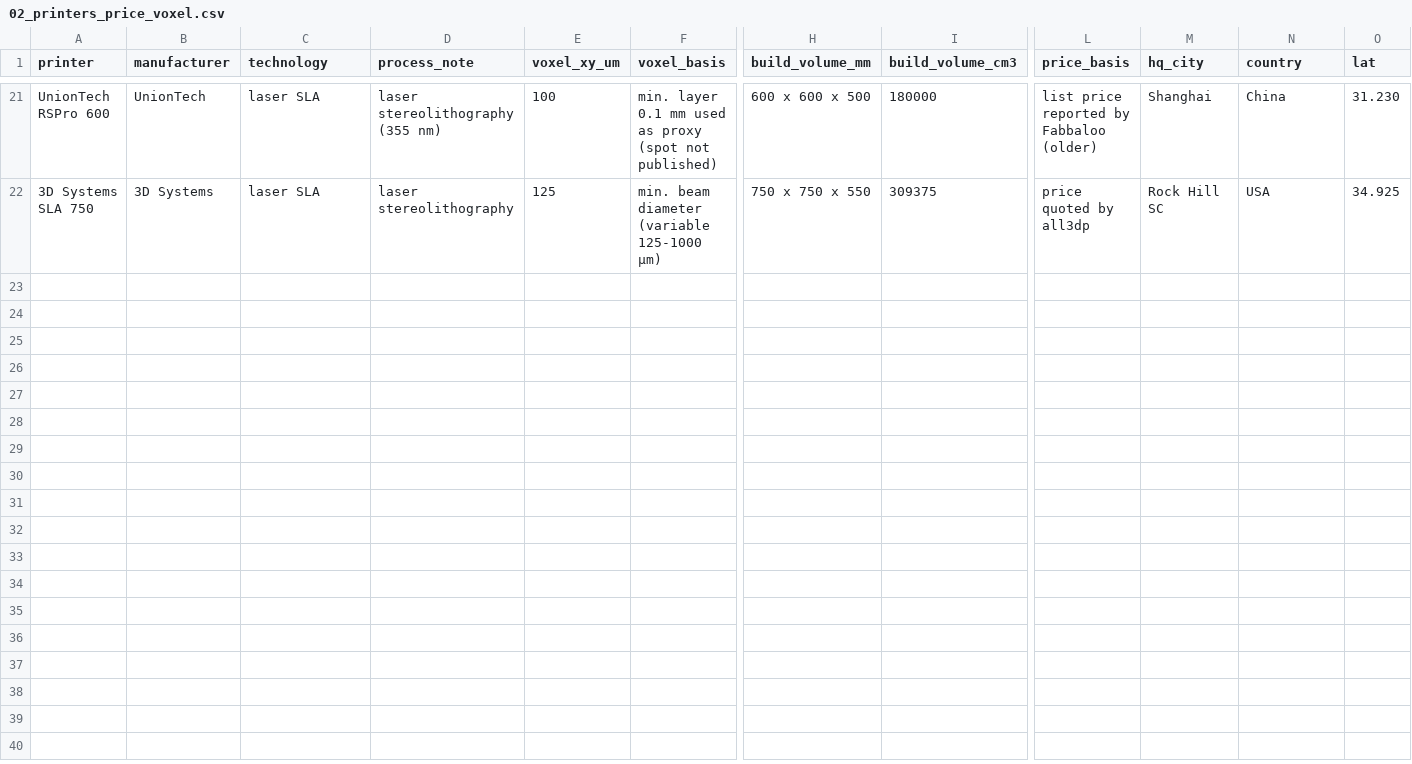
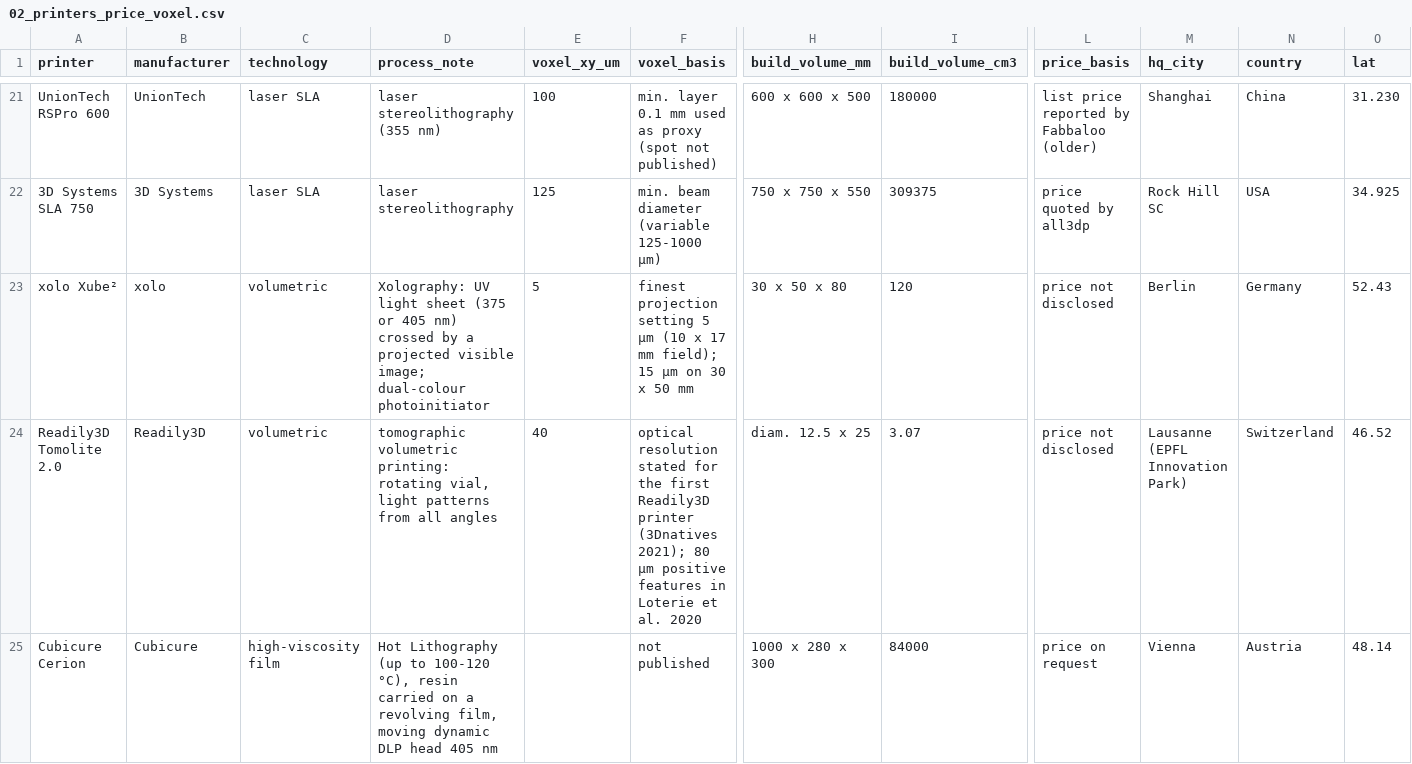
Before and after one commit to aconstant-lms/X-FabAdd, a CSV file: 02_technologies/tables/02_printers_price_voxel.csv, drawn as a sheet; only a part is shown, gaps mark what is left out; rows hold the shown columns only; the diff covers the shown part only; the diff names each change by its address in the sheet, - before the commit and + after, or states it on an @@ line.

```diff
--- a/02_technologies/tables/02_printers_price_voxel.csv
+++ b/02_technologies/tables/02_printers_price_voxel.csv
+row 23: xolo Xube² | xolo | volumetric | Xolography: UV light sheet (375 or 405 nm) crossed by a projected visible image; dual-colour photoinitiator | 5 | finest projection setting 5 µm (10 x 17 mm field); 15 µm on 30 x 50 mm | 30 x 50 x 80 | 120 | price not disclosed | Berlin | Germany | 52.43
+row 24: Readily3D Tomolite 2.0 | Readily3D | volumetric | tomographic volumetric printing: rotating vial, light patterns from all angles | 40 | optical resolution stated for the first Readily3D printer (3Dnatives 2021); 80 µm positive features in Loterie et al. 2020 | diam. 12.5 x 25 | 3.07 | price not disclosed | Lausanne (EPFL Innovation Park) | Switzerland | 46.52
+row 25: Cubicure Cerion | Cubicure | high-viscosity film | Hot Lithography (up to 100-120 °C), resin carried on a revolving film, moving dynamic DLP head 405 nm |  | not published | 1000 x 280 x 300 | 84000 | price on request | Vienna | Austria | 48.14
```
Also changed, not shown: 2 added rows elsewhere in this file, 02_technologies/figures/external_usage.csv, 02_technologies/figures/index.csv, 20 other files.
